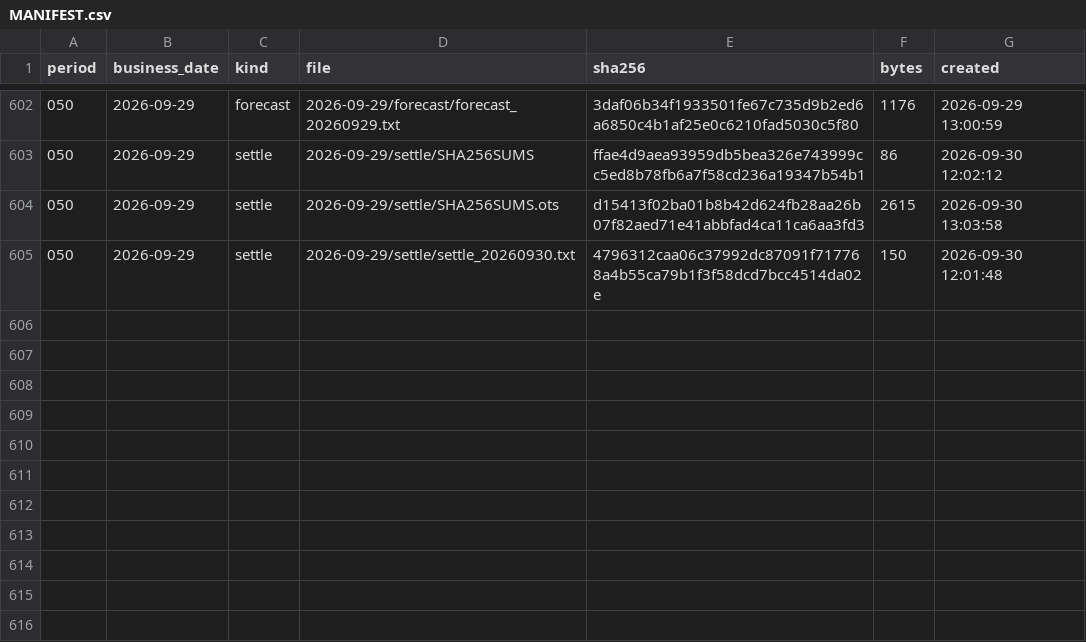
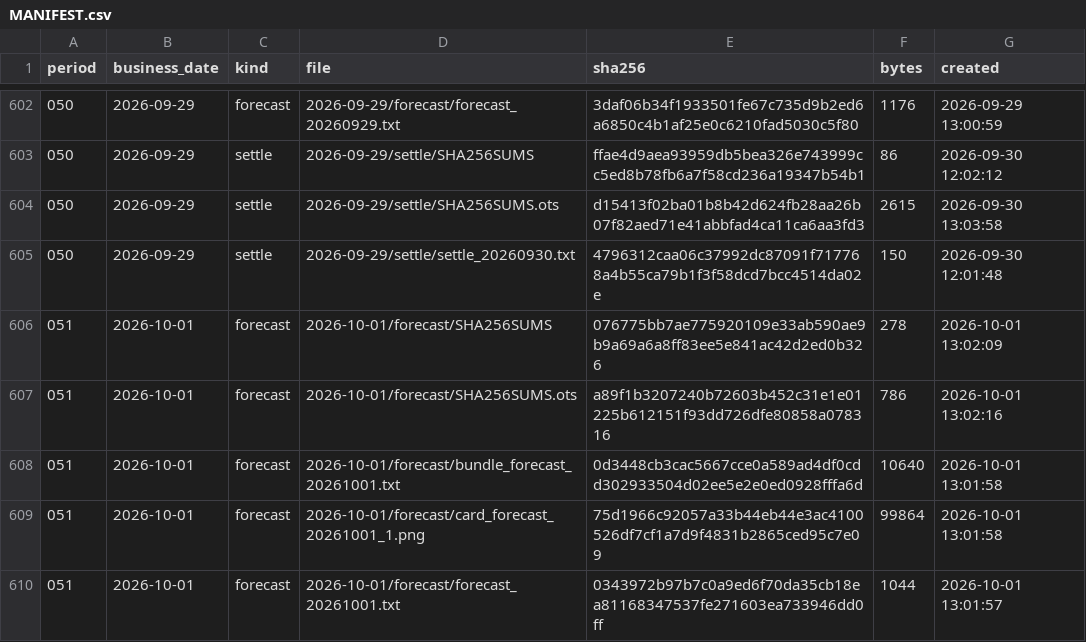
Before and after one commit to yuxiaotao721/yangbenwai-archive, a CSV file: MANIFEST.csv, drawn as a sheet; only a part is shown, gaps mark what is left out.

```diff
--- a/MANIFEST.csv
+++ b/MANIFEST.csv
@@ -605 +605,6 @@
 050,2026-09-29,settle,2026-09-29/settle/settle_20260930.txt,4796312caa06c37992dc87091f717768a4b55ca79b1f3f58dcd7bcc4514da02e,150,2026-09-30 12:01:48
+051,2026-10-01,forecast,2026-10-01/forecast/SHA256SUMS,076775bb7ae775920109e33ab590ae9b9a69a6a8ff83ee5e841ac42d2ed0b326,278,2026-10-01 13:02:09
+051,2026-10-01,forecast,2026-10-01/forecast/SHA256SUMS.ots,a89f1b3207240b72603b452c31e1e01225b612151f93dd726dfe80858a078316,786,2026-10-01 13:02:16
+051,2026-10-01,forecast,2026-10-01/forecast/bundle_forecast_20261001.txt,0d3448cb3cac5667cce0a589ad4df0cdd302933504d02ee5e2e0ed0928fffa6d,10640,2026-10-01 13:01:58
+051,2026-10-01,forecast,2026-10-01/forecast/card_forecast_20261001_1.png,75d1966c92057a33b44eb44e3ac4100526df7cf1a7d9f4831b2865ced95c7e09,99864,2026-10-01 13:01:58
+051,2026-10-01,forecast,2026-10-01/forecast/forecast_20261001.txt,0343972b97b7c0a9ed6f70da35cb18ea81168347537fe271603ea733946dd0ff,1044,2026-10-01 13:01:57
```
Also changed, not shown: 5 other files.
